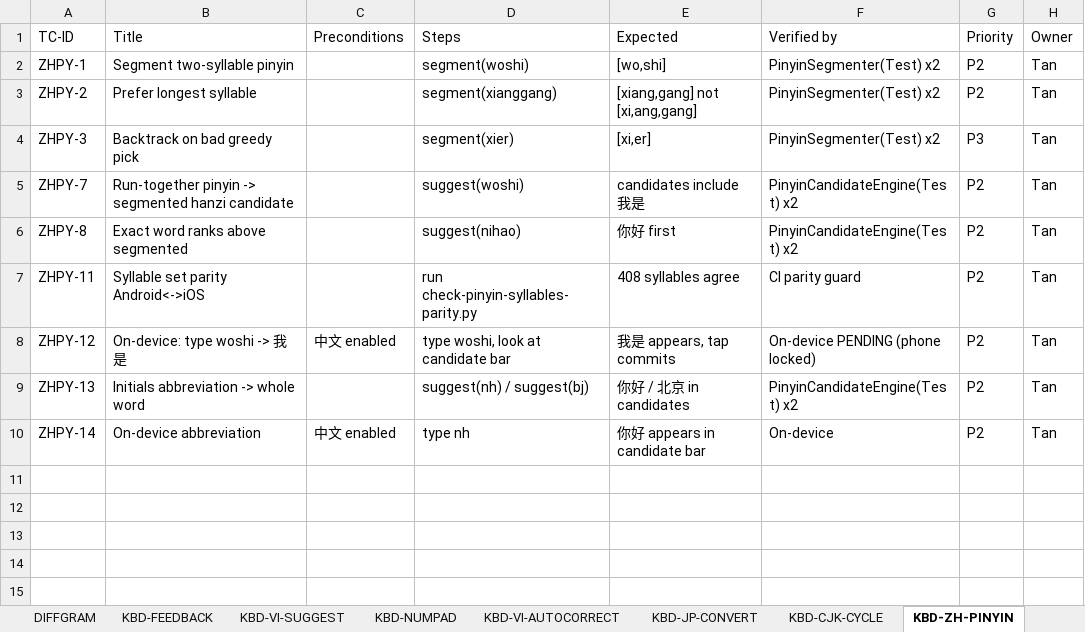
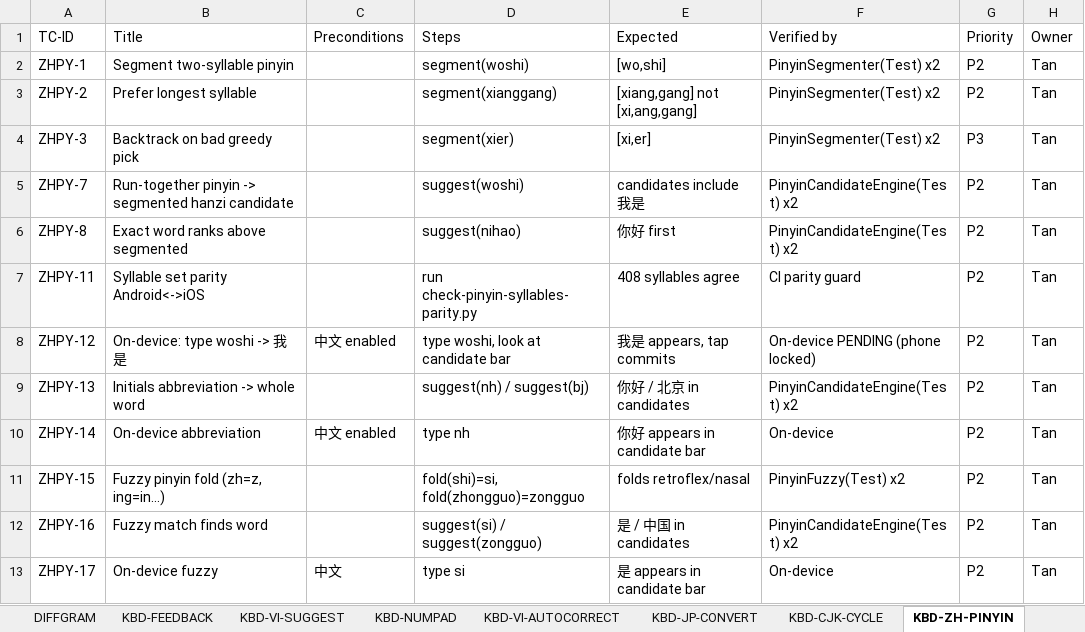
Before and after one commit to tannpv/draftright, an Excel workbook: docs/test-cases.xlsx, sheet KBD-ZH-PINYIN, drawn as a sheet; values as stored, in another font and other column widths than the file's, no borders; the diff names each change by its address in the sheet, - before the commit and + after, or states it on an @@ line.

Commit message:
feat(#211): fuzzy pinyin (zh=z, ch=c, sh=s, ang=an…), both platforms
A sloppy spelling still finds the word — "zongguo" → 中国, "si" → 是. PinyinFuzzy
folds retroflex↔dental initials + nasal finals; PinyinCandidateEngine builds a
folded index from the dictionary (no new source of truth — RULE #1) and adds
fuzzy matches to the derived candidates. Japanese untouched.

Tests: PinyinFuzzy 3/0 + PinyinCandidateEngine 9/0 each platform.

```diff
--- a/docs/test-cases.xlsx (sheet KBD-ZH-PINYIN)
+++ b/docs/test-cases.xlsx (sheet KBD-ZH-PINYIN)
+row 11: ZHPY-15 | Fuzzy pinyin fold (zh=z, ing=in...) |  | fold(shi)=si, fold(zhongguo)=zongguo | folds retroflex/nasal | PinyinFuzzy(Test) x2 | P2 | Tan
+row 12: ZHPY-16 | Fuzzy match finds word |  | suggest(si) / suggest(zongguo) | 是 / 中国 in candidates | PinyinCandidateEngine(Test) x2 | P2 | Tan
+row 13: ZHPY-17 | On-device fuzzy | 中文 | type si | 是 appears in candidate bar | On-device | P2 | Tan
```
Also changed, not shown: 8 other files.
